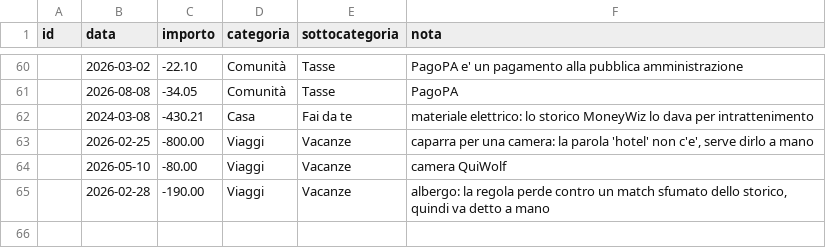
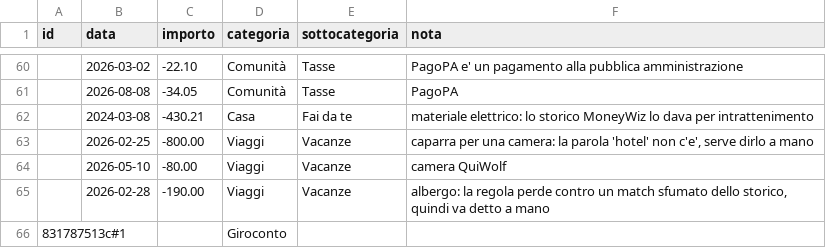
Before and after one commit to pubule/budget-manager, a CSV file: override.csv, drawn as a sheet; only a part is shown, gaps mark what is left out; the diff names each change by its address in the sheet, - before the commit and + after, or states it on an @@ line.

```diff
--- a/override.csv
+++ b/override.csv
+row 66: 831787513c#1 |  |  | Giroconto
```
Also changed, not shown: 3 other files.
